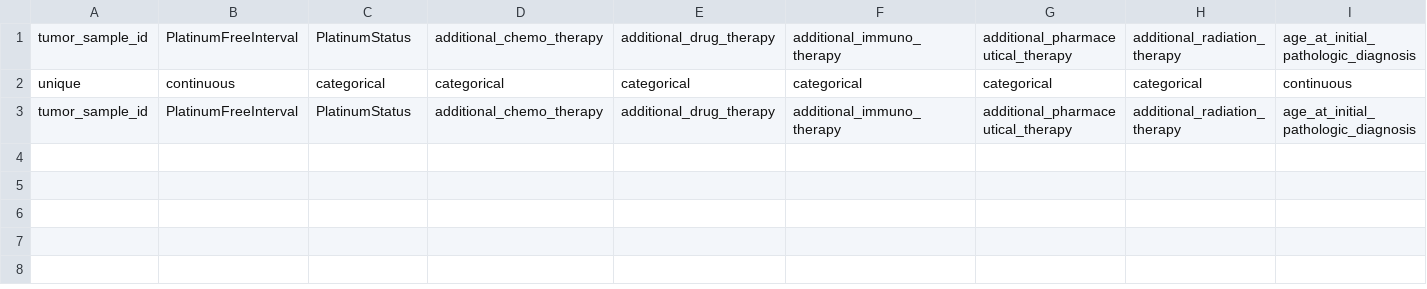
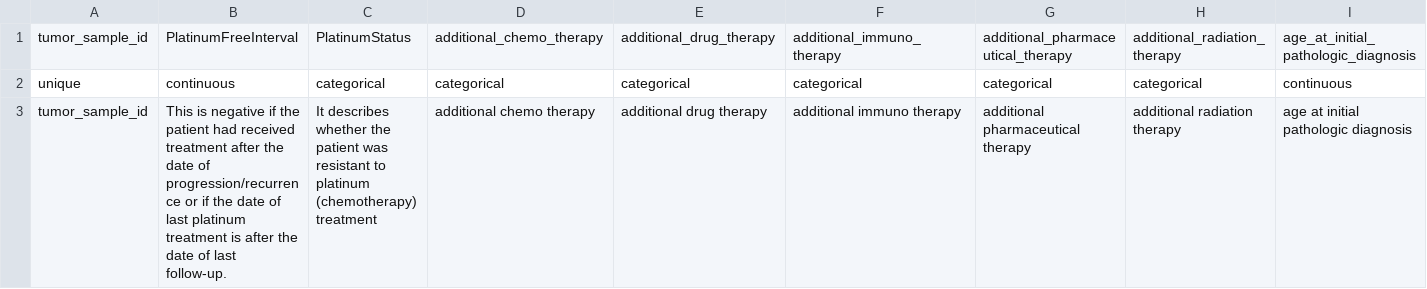
Before and after one commit to ActiveDataBio/ADB-User-Study, a CSV file: metaconfig.csv, drawn as a sheet; only a part is shown; the diff covers the shown part only; the diff names each change by its address in the sheet, - before the commit and + after, or states it on an @@ line.

Commit message:
revise the descriptions

```diff
--- a/metaconfig.csv
+++ b/metaconfig.csv
-B3: PlatinumFreeInterval
+B3: This is negative if the patient had received treatment after the date of progression/recurrence or if the date of last platinum treatment is after the date of last follow-up.
-C3: PlatinumStatus
+C3: It describes whether the patient was resistant to platinum (chemotherapy) treatment
-D3: additional_chemo_therapy
+D3: additional chemo therapy
-E3: additional_drug_therapy
+E3: additional drug therapy
-F3: additional_immuno_therapy
+F3: additional immuno therapy
-G3: additional_pharmaceutical_therapy
+G3: additional pharmaceutical therapy
-H3: additional_radiation_therapy
+H3: additional radiation therapy
-I3: age_at_initial_pathologic_diagnosis
+I3: age at initial pathologic diagnosis
```
Also changed, not shown: 20 edited cells elsewhere in this file.
